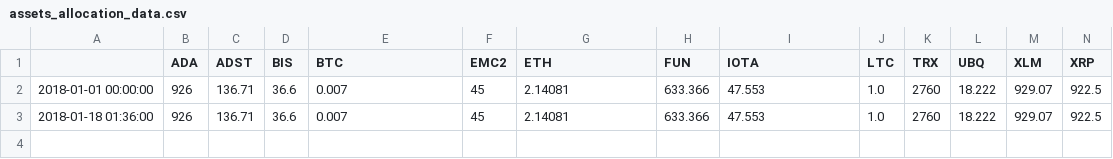
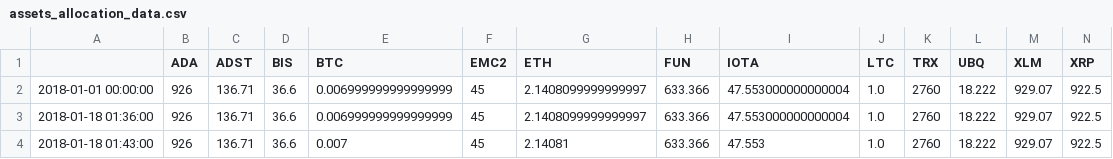
Before and after one commit to dxcv/finances, a CSV file: finances/porfolio/PedroPortfolio/assets_allocation_data.csv, drawn as a sheet.

```diff
--- a/finances/porfolio/PedroPortfolio/assets_allocation_data.csv
+++ b/finances/porfolio/PedroPortfolio/assets_allocation_data.csv
@@ -1,3 +1,4 @@
 ,ADA,ADST,BIS,BTC,EMC2,ETH,FUN,IOTA,LTC,TRX,UBQ,XLM,XRP
-2018-01-01 00:00:00,926,136.71,36.6,0.007,45,2.14081,633.366,47.553,1.0,2760,18.222,929.07,922.5
-2018-01-18 01:36:00,926,136.71,36.6,0.007,45,2.14081,633.366,47.553,1.0,2760,18.222,929.07,922.5
+2018-01-01 00:00:00,926,136.71,36.6,0.006999999999999999,45,2.1408099999999997,633.366,47.553000000000004,1.0,2760,18.222,929.07,922.5
+2018-01-18 01:36:00,926,136.71,36.6,0.006999999999999999,45,2.1408099999999997,633.366,47.553000000000004,1.0,2760,18.222,929.07,922.5
+2018-01-18 01:43:00,926,136.71,36.6,0.007,45,2.14081,633.366,47.553,1.0,2760,18.222,929.07,922.5
```
Also changed, not shown: finances/market/data_base/crypto_currencies/main_crypto_eur_database.csv, finances/porfolio/PedroPortfolio/portfolio_value_data.csv, 3 other files.
